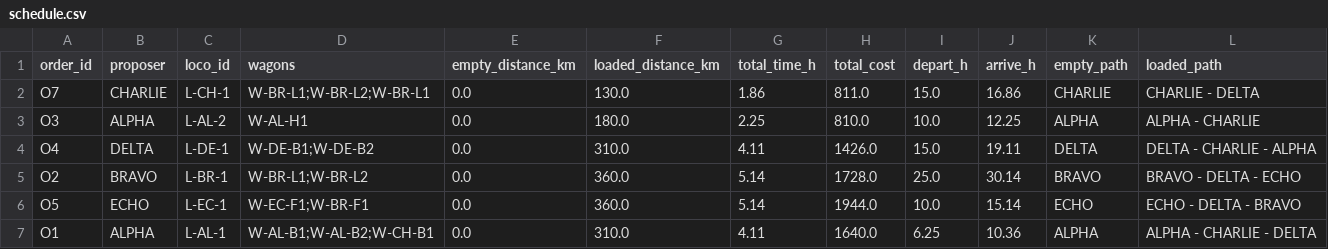
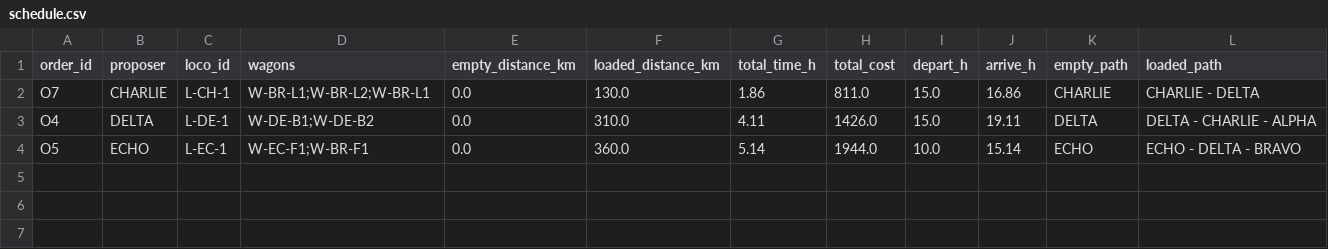
Before and after one commit to Timuur/rail_mas_spade, a CSV file: output/щдв/schedule.csv, drawn as a sheet.

```diff
--- a/output/щдв/schedule.csv
+++ b/output/щдв/schedule.csv
@@ -2,6 +2,3 @@ order_id,proposer,loco_id,wagons,empty_distance_km,loaded_distance_km,total_time
 O7,CHARLIE,L-CH-1,W-BR-L1;W-BR-L2;W-BR-L1,0.0,130.0,1.86,811.0,15.0,16.86,CHARLIE,CHARLIE - DELTA
-O3,ALPHA,L-AL-2,W-AL-H1,0.0,180.0,2.25,810.0,10.0,12.25,ALPHA,ALPHA - CHARLIE
 O4,DELTA,L-DE-1,W-DE-B1;W-DE-B2,0.0,310.0,4.11,1426.0,15.0,19.11,DELTA,DELTA - CHARLIE - ALPHA
-O2,BRAVO,L-BR-1,W-BR-L1;W-BR-L2,0.0,360.0,5.14,1728.0,25.0,30.14,BRAVO,BRAVO - DELTA - ECHO
 O5,ECHO,L-EC-1,W-EC-F1;W-BR-F1,0.0,360.0,5.14,1944.0,10.0,15.14,ECHO,ECHO - DELTA - BRAVO
-O1,ALPHA,L-AL-1,W-AL-B1;W-AL-B2;W-CH-B1,0.0,310.0,4.11,1640.0,6.25,10.36,ALPHA,ALPHA - CHARLIE - DELTA
```
Also changed, not shown: 11 other files.
